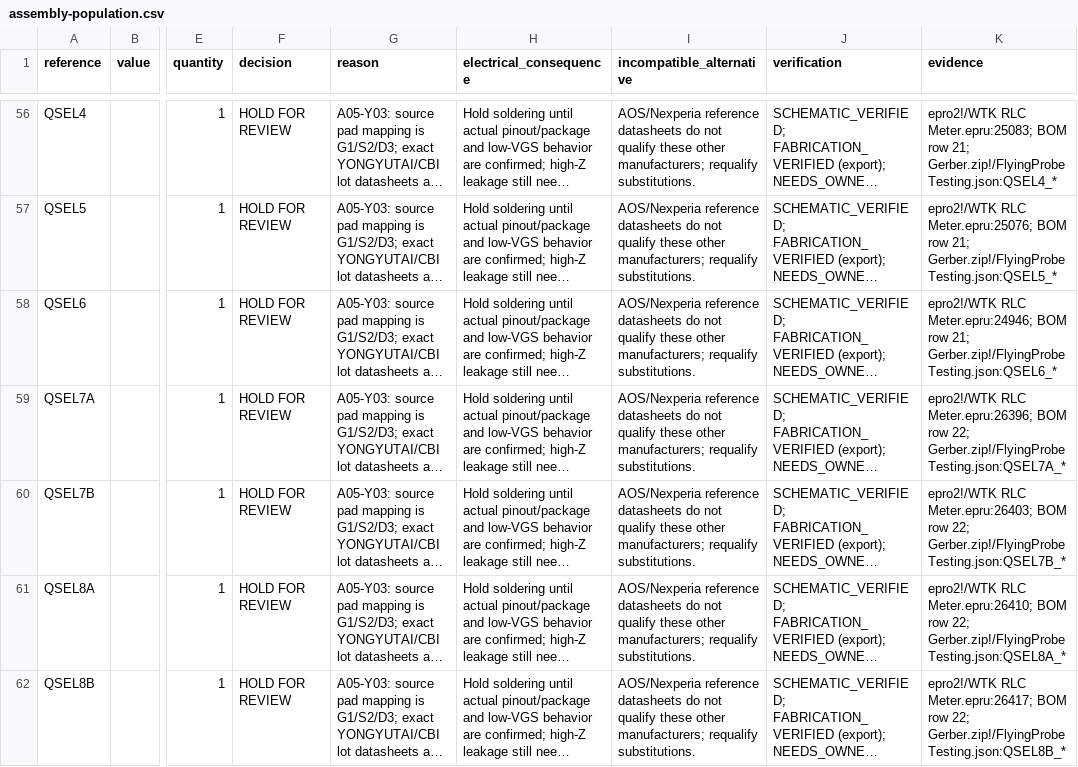
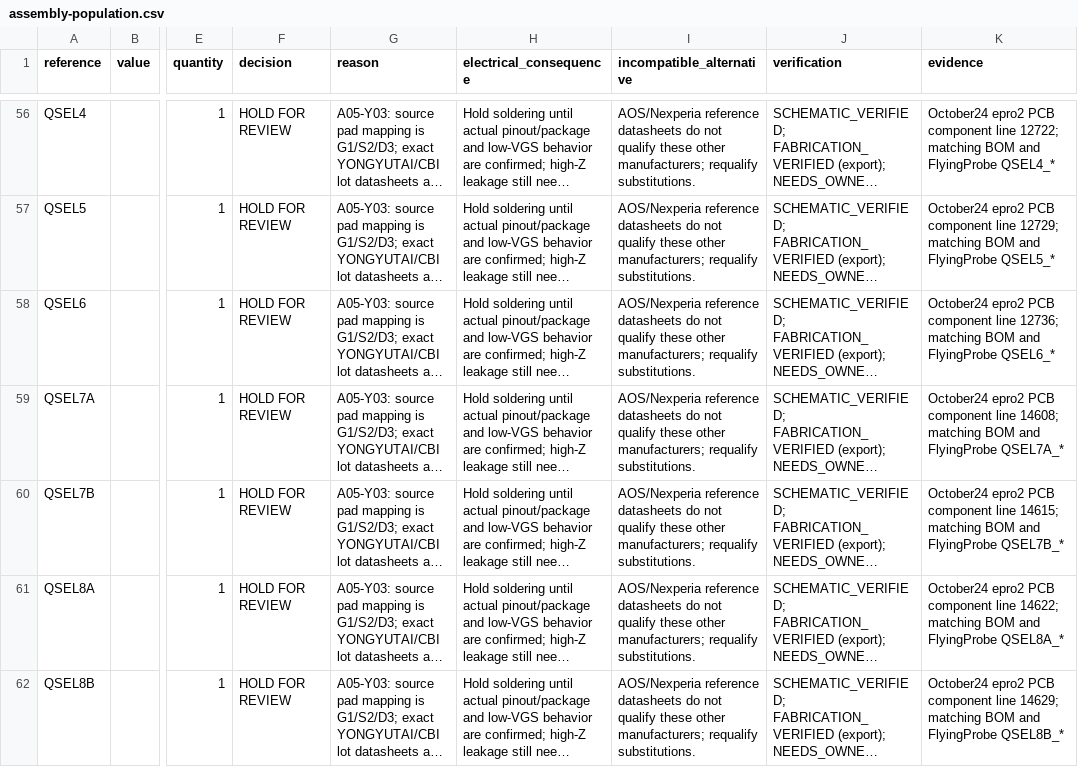
Before and after one commit to RodrigoWantuk/WTK.RLCMeter, a CSV file: docs/review/a05/assembly-population.csv, drawn as a sheet; only a part is shown, gaps mark what is left out; long unchanged cells end in …; the diff covers the shown part only; the diff names each change by its address in the sheet, - before the commit and + after, or states it on an @@ line.

```diff
--- a/docs/review/a05/assembly-population.csv
+++ b/docs/review/a05/assembly-population.csv
-K56 (evidence): epro2!/WTK RLC Meter.epru:25083; BOM row 21; Gerber.zip!/FlyingProbeTesting.json:QSEL4_*
+K56 (evidence): October24 epro2 PCB component line 12722; matching BOM and FlyingProbe QSEL4_*
-K57 (evidence): epro2!/WTK RLC Meter.epru:25076; BOM row 21; Gerber.zip!/FlyingProbeTesting.json:QSEL5_*
+K57 (evidence): October24 epro2 PCB component line 12729; matching BOM and FlyingProbe QSEL5_*
-K58 (evidence): epro2!/WTK RLC Meter.epru:24946; BOM row 21; Gerber.zip!/FlyingProbeTesting.json:QSEL6_*
+K58 (evidence): October24 epro2 PCB component line 12736; matching BOM and FlyingProbe QSEL6_*
-K59 (evidence): epro2!/WTK RLC Meter.epru:26396; BOM row 22; Gerber.zip!/FlyingProbeTesting.json:QSEL7A_*
+K59 (evidence): October24 epro2 PCB component line 14608; matching BOM and FlyingProbe QSEL7A_*
-K60 (evidence): epro2!/WTK RLC Meter.epru:26403; BOM row 22; Gerber.zip!/FlyingProbeTesting.json:QSEL7B_*
+K60 (evidence): October24 epro2 PCB component line 14615; matching BOM and FlyingProbe QSEL7B_*
-K61 (evidence): epro2!/WTK RLC Meter.epru:26410; BOM row 22; Gerber.zip!/FlyingProbeTesting.json:QSEL8A_*
+K61 (evidence): October24 epro2 PCB component line 14622; matching BOM and FlyingProbe QSEL8A_*
-K62 (evidence): epro2!/WTK RLC Meter.epru:26417; BOM row 22; Gerber.zip!/FlyingProbeTesting.json:QSEL8B_*
+K62 (evidence): October24 epro2 PCB component line 14629; matching BOM and FlyingProbe QSEL8B_*
```
Also changed, not shown: 154 edited cells elsewhere in this file, docs/review/a05/pin-net-matrix.csv, 55 other files.
